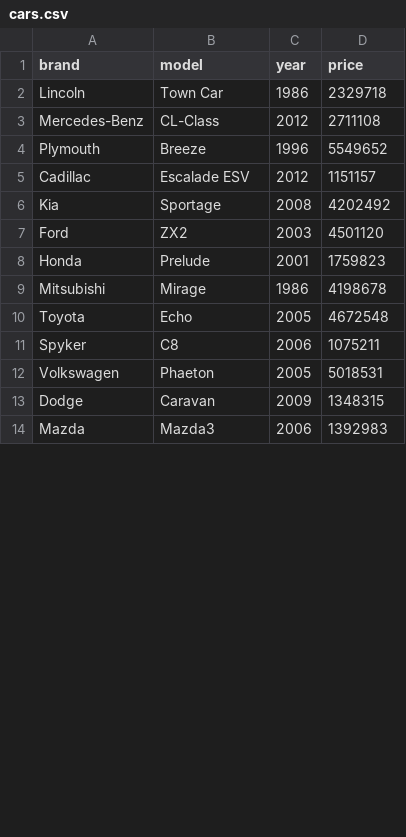
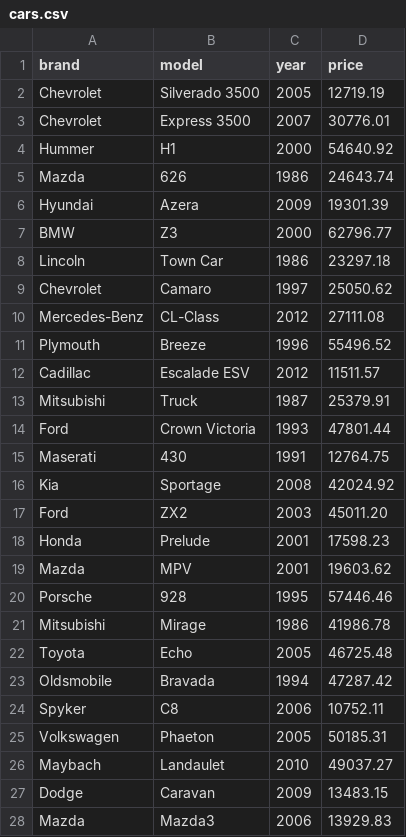
Before and after one commit to andriii0/Carsale, a CSV file: Car Sales/Car Sales/cars.csv, drawn as a sheet; only a part is shown; the diff covers the shown part only.

Commit message:
Update cars.csv

```diff
--- a/Car Sales/Car Sales/cars.csv
+++ b/Car Sales/Car Sales/cars.csv
@@ -1,14 +1,28 @@
 brand,model,year,price
-Lincoln,Town Car,1986,2329718
-Mercedes-Benz,CL-Class,2012,2711108
-Plymouth,Breeze,1996,5549652
-Cadillac,Escalade ESV,2012,1151157
-Kia,Sportage,2008,4202492
-Ford,ZX2,2003,4501120
-Honda,Prelude,2001,1759823
-Mitsubishi,Mirage,1986,4198678
-Toyota,Echo,2005,4672548
-Spyker,C8,2006,1075211
-Volkswagen,Phaeton,2005,5018531
-Dodge,Caravan,2009,1348315
-Mazda,Mazda3,2006,1392983
+Chevrolet,Silverado 3500,2005,12719.19
+Chevrolet,Express 3500,2007,30776.01
+Hummer,H1,2000,54640.92
+Mazda,626,1986,24643.74
+Hyundai,Azera,2009,19301.39
+BMW,Z3,2000,62796.77
+Lincoln,Town Car,1986,23297.18
+Chevrolet,Camaro,1997,25050.62
+Mercedes-Benz,CL-Class,2012,27111.08
+Plymouth,Breeze,1996,55496.52
+Cadillac,Escalade ESV,2012,11511.57
+Mitsubishi,Truck,1987,25379.91
+Ford,Crown Victoria,1993,47801.44
+Maserati,430,1991,12764.75
+Kia,Sportage,2008,42024.92
+Ford,ZX2,2003,45011.20
+Honda,Prelude,2001,17598.23
+Mazda,MPV,2001,19603.62
+Porsche,928,1995,57446.46
+Mitsubishi,Mirage,1986,41986.78
+Toyota,Echo,2005,46725.48
+Oldsmobile,Bravada,1994,47287.42
+Spyker,C8,2006,10752.11
+Volkswagen,Phaeton,2005,50185.31
+Maybach,Landaulet,2010,49037.27
+Dodge,Caravan,2009,13483.15
+Mazda,Mazda3,2006,13929.83
```
Also changed, not shown: 7 added rows, 7 removed rows and 16 edited cells elsewhere in this file.
